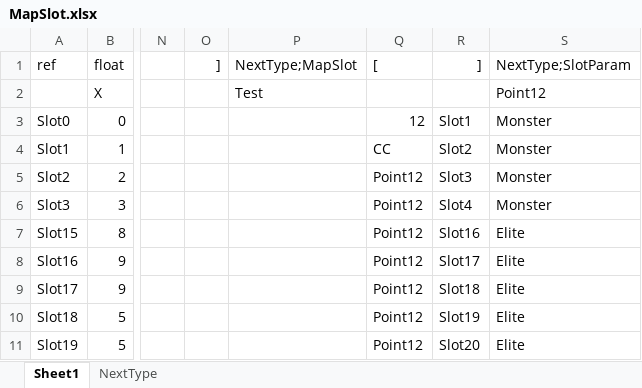
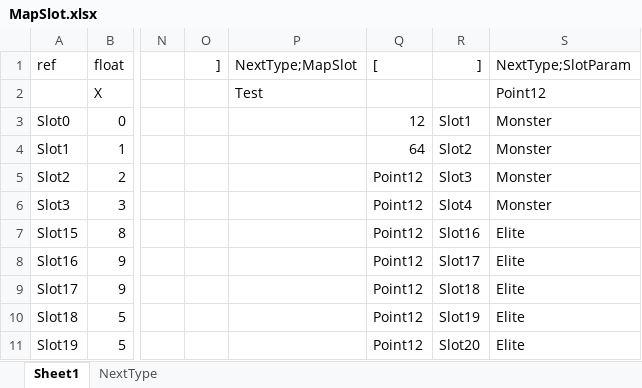
Before and after one commit to dajing1564335/ExcelBuilder, an Excel workbook: Data/Table/MapSlot.xlsx, sheet Sheet1, drawn as a sheet; only a part is shown, gaps mark what is left out; values as stored, in another font and other column widths than the file's, no borders; the diff names each change by its address in the sheet, - before the commit and + after, or states it on an @@ line.

```diff
--- a/Data/Table/MapSlot.xlsx (sheet Sheet1)
+++ b/Data/Table/MapSlot.xlsx (sheet Sheet1)
-Q4: CC
+Q4: 64
```
